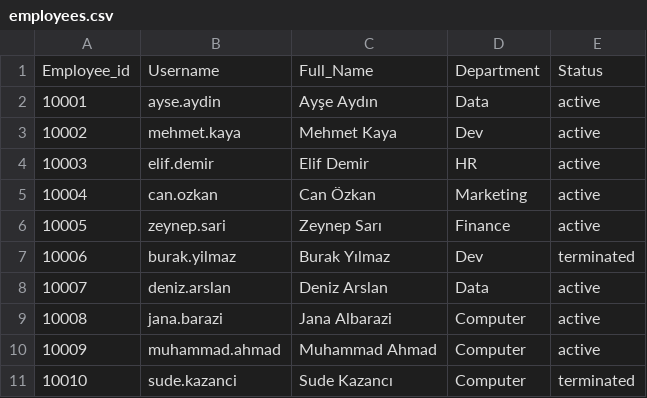
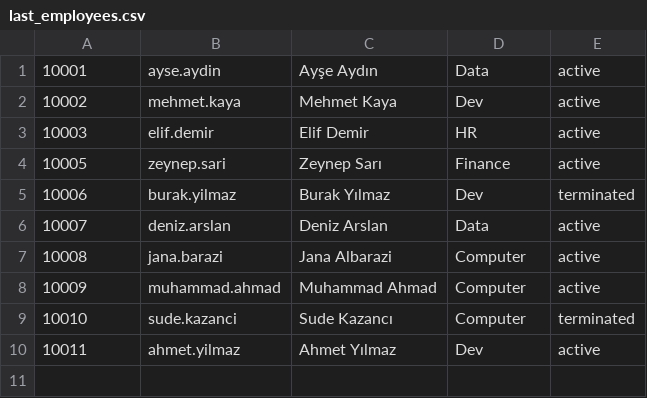
Before and after one commit to jana-codes-projects/CMPE341OS_Project, a CSV file: output/last_employees.csv (was employees.csv), drawn as a sheet; removed rows and columns are numbered as before the commit, all else as after; the diff names each change by its address in the sheet, - before the commit and + after, or states it on an @@ line.

```diff
--- a/employees.csv
+++ b/output/last_employees.csv
-row 1: Employee_id | Username | Full_Name | Department | Status
-row 5: 10004 | can.ozkan | Can Özkan | Marketing | active
+row 10: 10011 | ahmet.yilmaz | Ahmet Yılmaz | Dev | active
```
Also changed, not shown: 11 other files.
